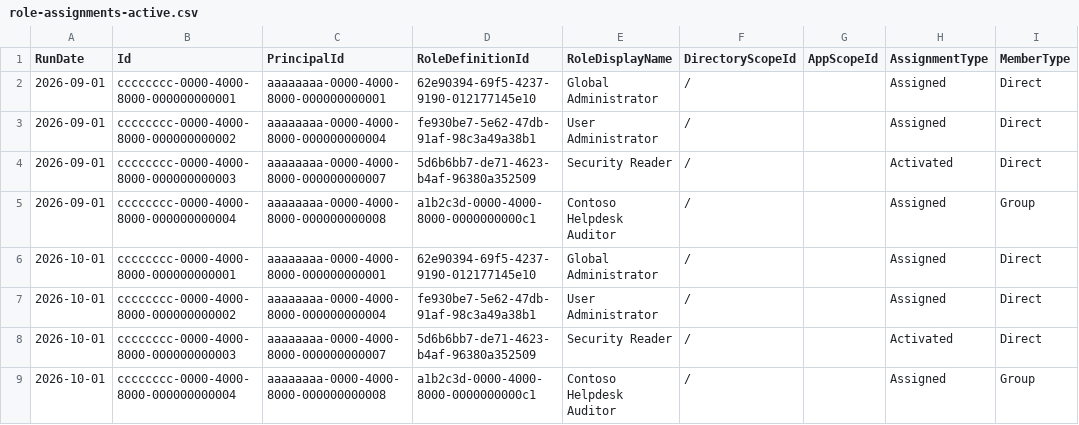
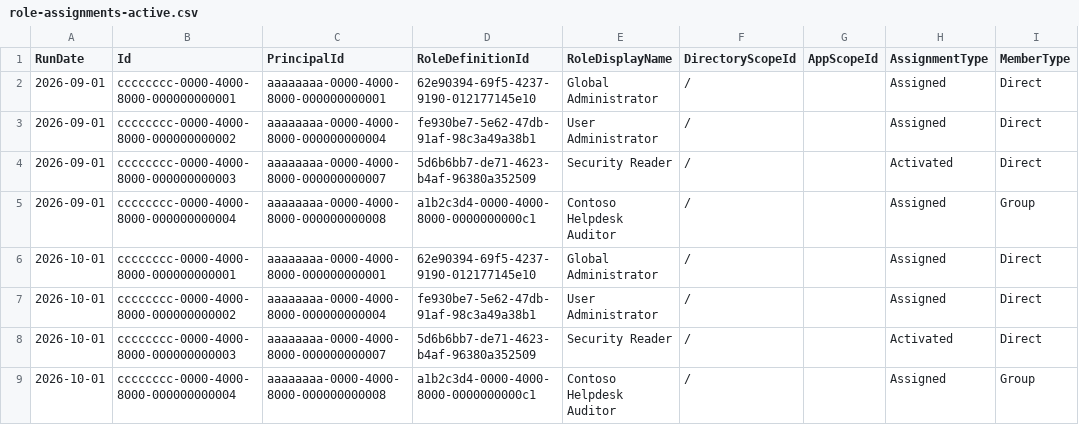
Before and after one commit to fuentej/M365-Report-Library, a CSV file: reports/identity-posture/samples/role-assignments-active.csv, drawn as a sheet; only a part is shown; the diff names each change by its address in the sheet, - before the commit and + after, or states it on an @@ line.

```diff
--- a/reports/identity-posture/samples/role-assignments-active.csv
+++ b/reports/identity-posture/samples/role-assignments-active.csv
-D5 (RoleDefinitionId): a1b2c3d-0000-4000-8000-0000000000c1
+D5 (RoleDefinitionId): a1b2c3d4-0000-4000-8000-0000000000c1
-D9 (RoleDefinitionId): a1b2c3d-0000-4000-8000-0000000000c1
+D9 (RoleDefinitionId): a1b2c3d4-0000-4000-8000-0000000000c1
```
Also changed, not shown: reports/identity-posture/samples/role-assignments.csv, 1 other file.
